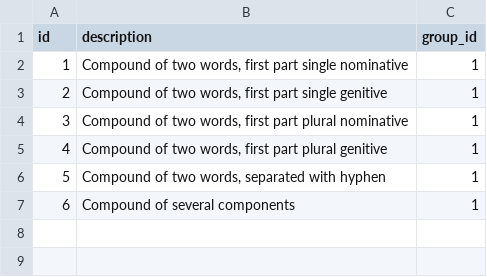
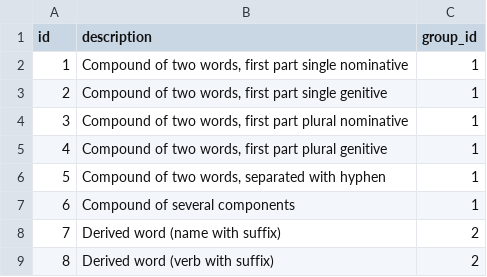
Before and after one commit to 62mkv/estonian-forms, a CSV file: src/main/resources/db/changelog/csv/compound_rules.csv, drawn as a sheet; the diff names each change by its address in the sheet, - before the commit and + after, or states it on an @@ line.

Commit message:
added couple of new strategies for derived words

```diff
--- a/src/main/resources/db/changelog/csv/compound_rules.csv
+++ b/src/main/resources/db/changelog/csv/compound_rules.csv
+row 8: 7 | Derived word (name with suffix) | 2
+row 9: 8 | Derived word (verb with suffix) | 2
```
Also changed, not shown: 17 other files.
